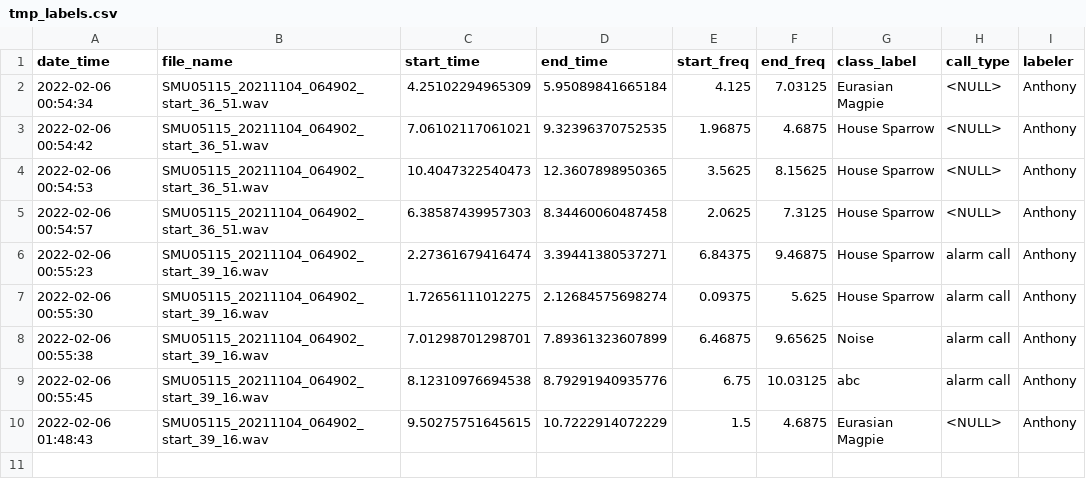
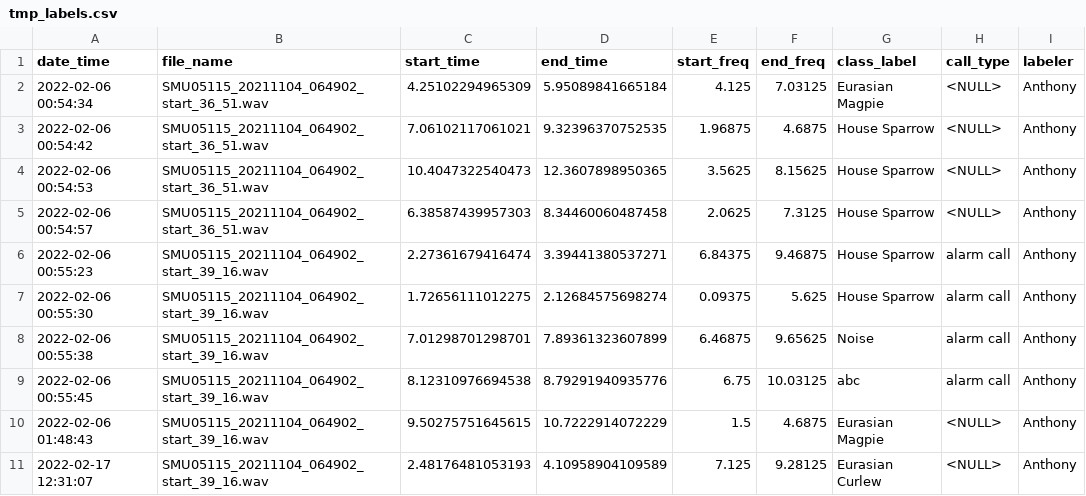
Before and after one commit to gibbona1/neal, a CSV file: tmp_labels.csv, drawn as a sheet.

```diff
--- a/tmp_labels.csv
+++ b/tmp_labels.csv
@@ -10 +10,2 @@
 "2022-02-06 01:48:43","SMU05115_20211104_064902_start_39_16.wav",9.50275751645615,10.7222914072229,1.5,4.6875,"Eurasian Magpie","<NULL>","Anthony"
+"2022-02-17 12:31:07","SMU05115_20211104_064902_start_39_16.wav",2.48176481053193,4.10958904109589,7.125,9.28125,"Eurasian Curlew","<NULL>","Anthony"
```
Also changed, not shown: 1 other file.
